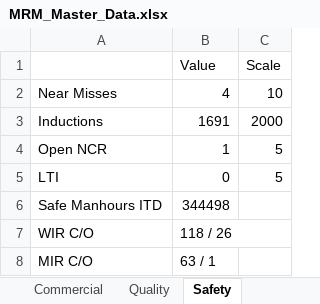
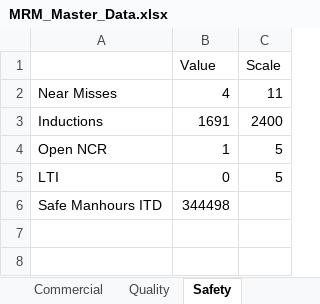
Before and after one commit to hasnainmakada-99/Data-Science-Codes, an Excel workbook: KAMIL BHAI WORK/MRM_Master_Data.xlsx, sheet Safety, drawn as a sheet; values as stored, in another font and other column widths than the file's, no borders; the diff names each change by its address in the sheet, - before the commit and + after, or states it on an @@ line.

```diff
--- a/KAMIL BHAI WORK/MRM_Master_Data.xlsx (sheet Safety)
+++ b/KAMIL BHAI WORK/MRM_Master_Data.xlsx (sheet Safety)
-C2 (Scale): 10
+C2 (Scale): 11
-C3 (Scale): 2000
+C3 (Scale): 2400
-row 7: WIR C/O | 118 / 26
-row 8: MIR C/O | 63 / 1
```
Also changed, not shown: sheet Commercial, 6 other files.
